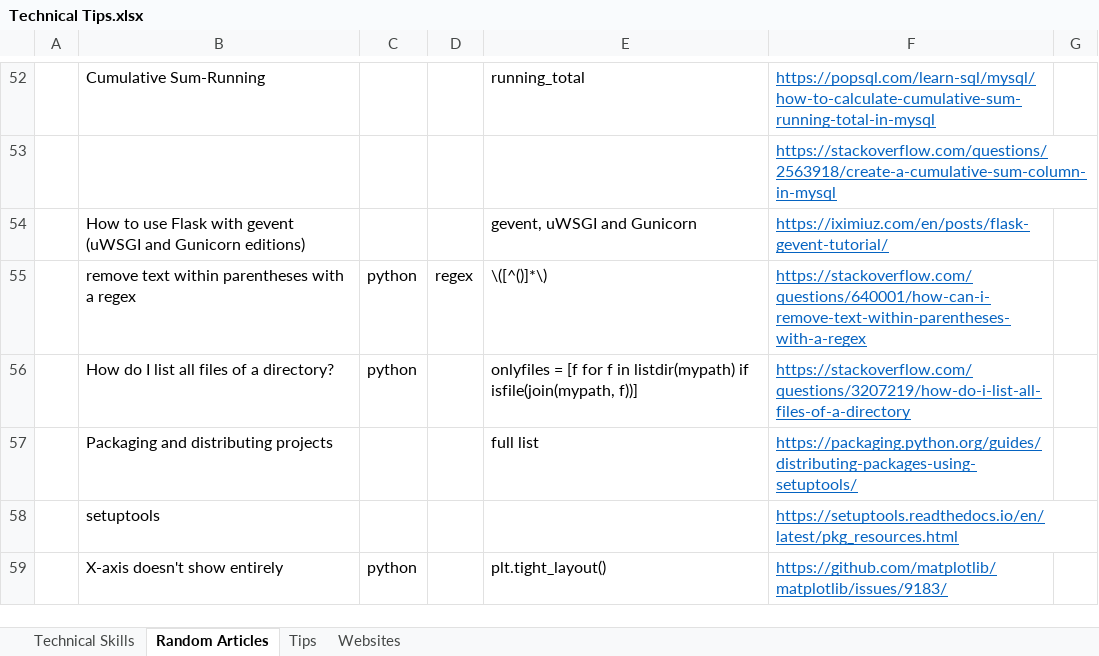
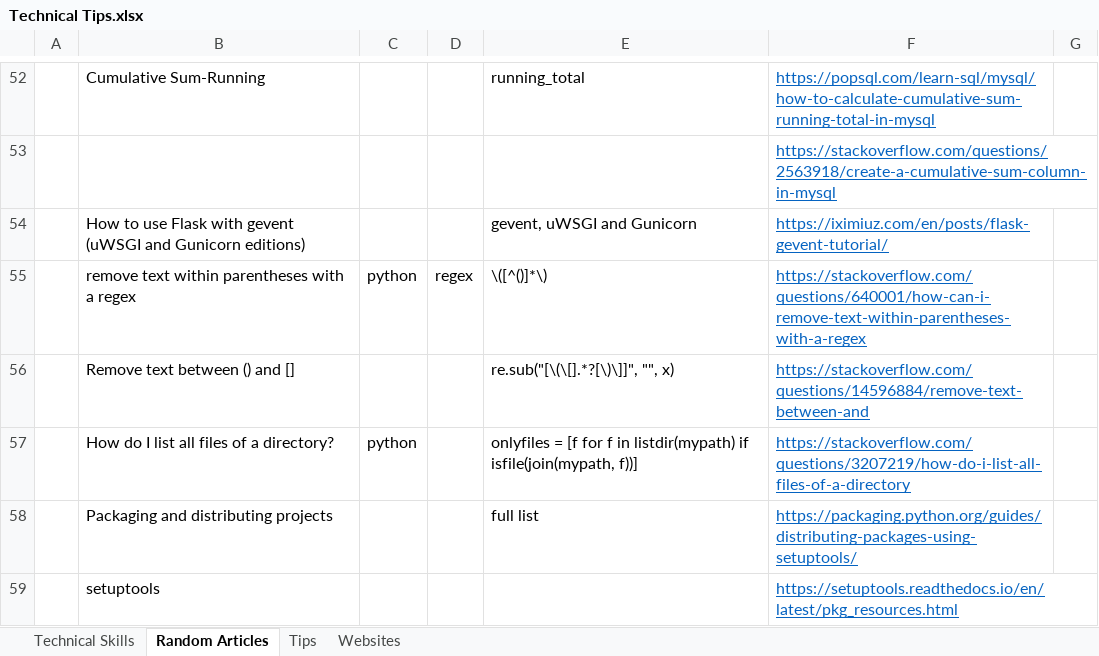
Before and after one commit to XiaozhanYang/technical-tips, an Excel workbook: Technical Tips.xlsx, sheet Random Articles, drawn as a sheet; only a part is shown, gaps mark what is left out; the shorter side is filled out with more unchanged rows; values as stored, in another font and other column widths than the file's, no borders; the diff names each change by its address in the sheet, - before the commit and + after, or states it on an @@ line.

Commit message:
added article for regex

```diff
--- a/Technical Tips.xlsx (sheet Random Articles)
+++ b/Technical Tips.xlsx (sheet Random Articles)
+row 56:  | Remove text between () and [] |  |  | re.sub("[\(\[].*?[\)\]]", "", x) | https://stackoverflow.com/questions/14596884/remove-text-between-and
```
